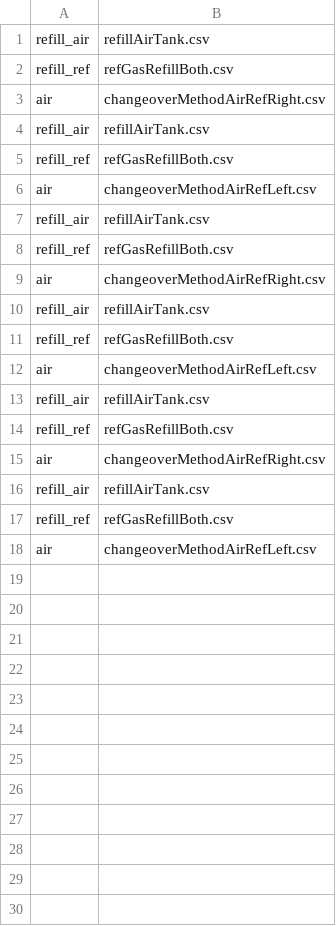
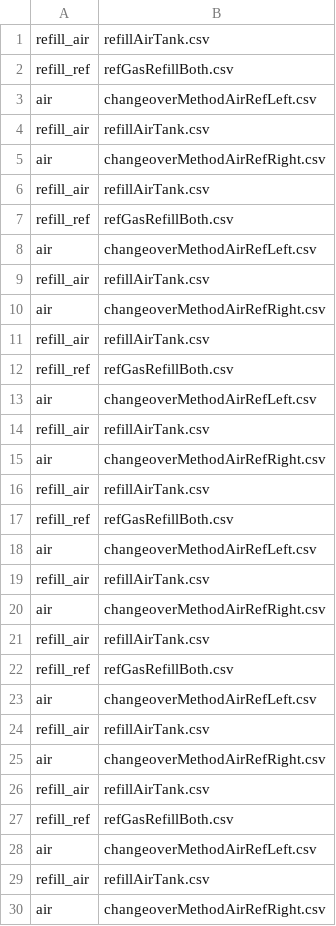
Before and after one commit to davidbajnai/TARDIS, a CSV file: Sequences/airSequence.csv, drawn as a sheet.

```diff
--- a/Sequences/airSequence.csv
+++ b/Sequences/airSequence.csv
@@ -2,2 +2,4 @@ refill_air,refillAirTank.csv
 refill_ref,refGasRefillBoth.csv
+air,changeoverMethodAirRefLeft.csv
+refill_air,refillAirTank.csv
 air,changeoverMethodAirRefRight.csv
@@ -7,3 +9,2 @@ air,changeoverMethodAirRefLeft.csv
 refill_air,refillAirTank.csv
-refill_ref,refGasRefillBoth.csv
 air,changeoverMethodAirRefRight.csv
@@ -13,3 +14,2 @@ air,changeoverMethodAirRefLeft.csv
 refill_air,refillAirTank.csv
-refill_ref,refGasRefillBoth.csv
 air,changeoverMethodAirRefRight.csv
@@ -18 +18,13 @@ refill_ref,refGasRefillBoth.csv
 air,changeoverMethodAirRefLeft.csv
+refill_air,refillAirTank.csv
+air,changeoverMethodAirRefRight.csv
+refill_air,refillAirTank.csv
+refill_ref,refGasRefillBoth.csv
+air,changeoverMethodAirRefLeft.csv
+refill_air,refillAirTank.csv
+air,changeoverMethodAirRefRight.csv
+refill_air,refillAirTank.csv
+refill_ref,refGasRefillBoth.csv
+air,changeoverMethodAirRefLeft.csv
+refill_air,refillAirTank.csv
+air,changeoverMethodAirRefRight.csv
```
Also changed, not shown: Manuscript/Figure_6_Data.csv, Sequences/sampleSequence.csv, 15 other files.
